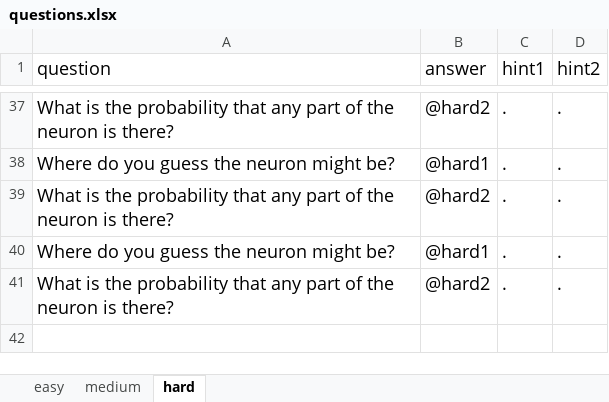
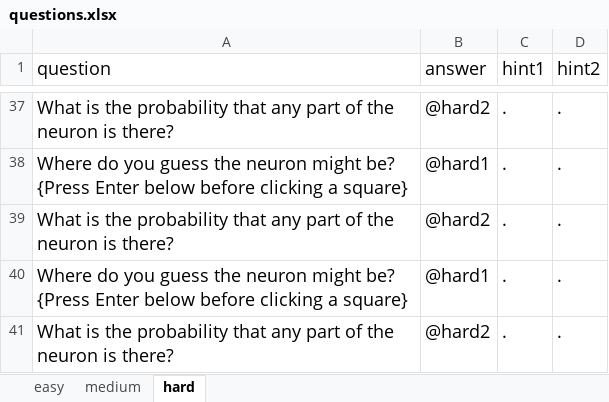
Before and after one commit to IvaStevens/NDA_final_project, an Excel workbook: questions.xlsx, sheet hard, drawn as a sheet; only a part is shown, gaps mark what is left out; values as stored, in another font and other column widths than the file's, no borders; the diff covers the shown part only; the diff names each change by its address in the sheet, - before the commit and + after, or states it on an @@ line.

Commit message:
hard

```diff
--- a/questions.xlsx (sheet hard)
+++ b/questions.xlsx (sheet hard)
-A38 (question): …might be?
+A38 (question): …might be? {Press Enter below before clicking a square}
-A40 (question): …might be?
+A40 (question): …might be? {Press Enter below before clicking a square}
```
Also changed, not shown: 14 edited cells elsewhere in this sheet, 3 other files.
